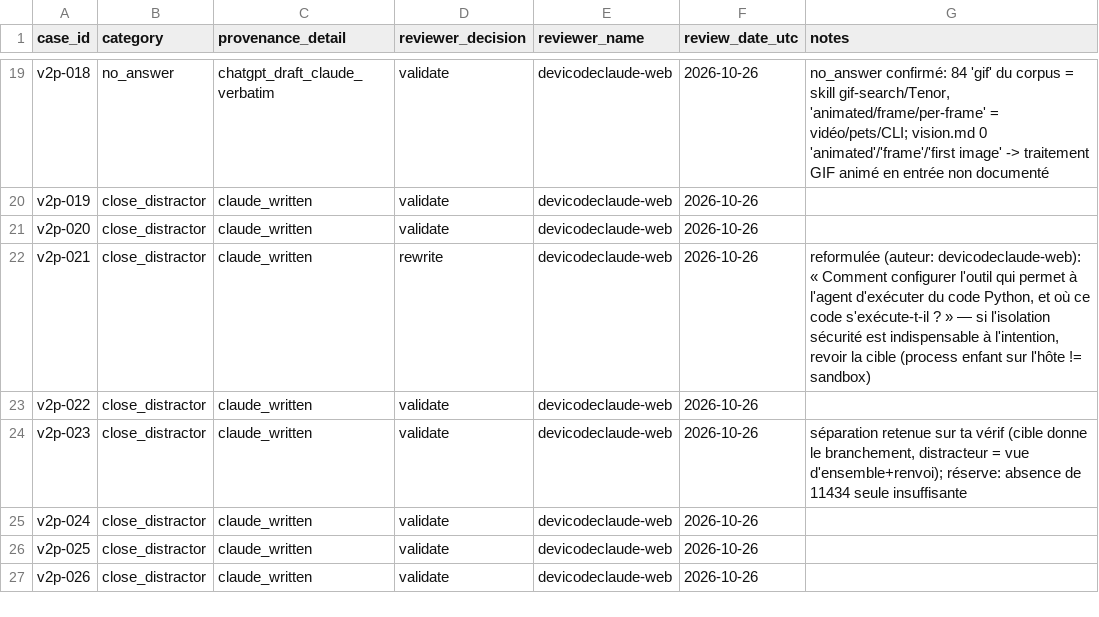
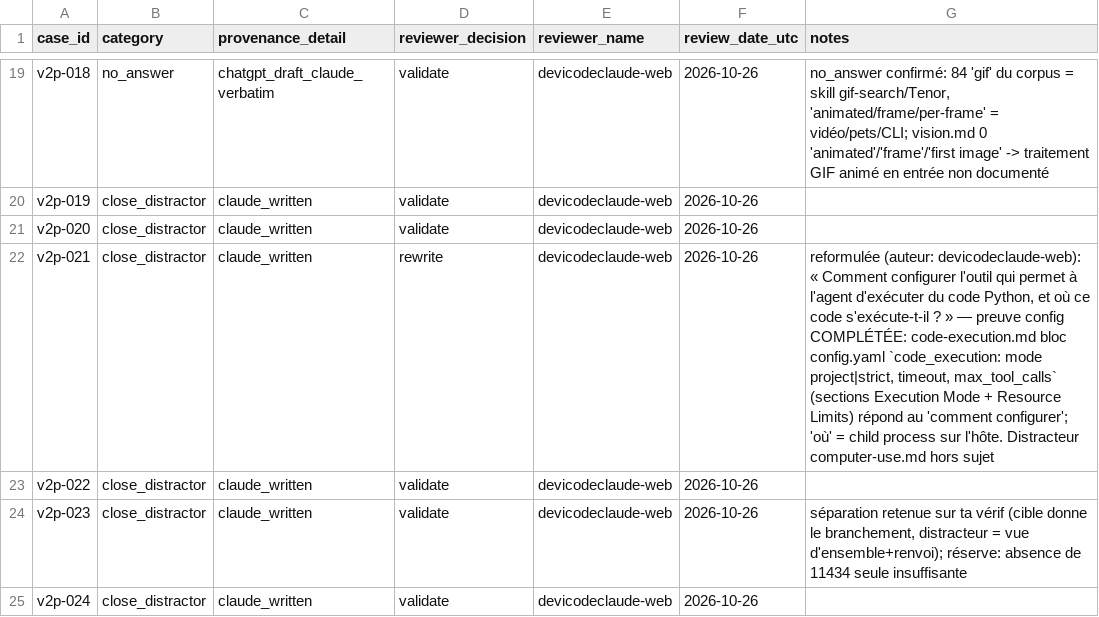
Before and after one commit to devicodeclaude-web/Rag-hermes-agent-, a CSV file: data/review/dataset-v2plus-review-grid.csv, drawn as a sheet; only a part is shown, gaps mark what is left out; the shorter side is filled out with more unchanged rows.

Commit message:
review(v2+): preuve config complétée pour 021 (bloc code_execution config.yaml) — 7/7 reformulations finalisées

```diff
--- a/data/review/dataset-v2plus-review-grid.csv
+++ b/data/review/dataset-v2plus-review-grid.csv
@@ -21,3 +21,3 @@ v2p-019,close_distractor,claude_written,validate,devicodeclaude-web,2026-10-26,
 v2p-020,close_distractor,claude_written,validate,devicodeclaude-web,2026-10-26,
-v2p-021,close_distractor,claude_written,rewrite,devicodeclaude-web,2026-10-26,"reformulée (auteur: devicodeclaude-web): « Comment configurer l'outil qui permet à l'agent d'exécuter du code Python, et où ce code s'exécute-t-il ? » — si l'isolation sécurité est indispensable à l'intention, revoir la cible (process enfant sur l'hôte != sandbox)"
+v2p-021,close_distractor,claude_written,rewrite,devicodeclaude-web,2026-10-26,"reformulée (auteur: devicodeclaude-web): « Comment configurer l'outil qui permet à l'agent d'exécuter du code Python, et où ce code s'exécute-t-il ? » — preuve config COMPLÉTÉE: code-execution.md bloc config.yaml `code_execution: mode project|strict, timeout, max_tool_calls` (sections Execution Mode + Resource Limits) répond au 'comment configurer'; 'où' = child process sur l'hôte. Distracteur computer-use.md hors sujet"
 v2p-022,close_distractor,claude_written,validate,devicodeclaude-web,2026-10-26,
```
